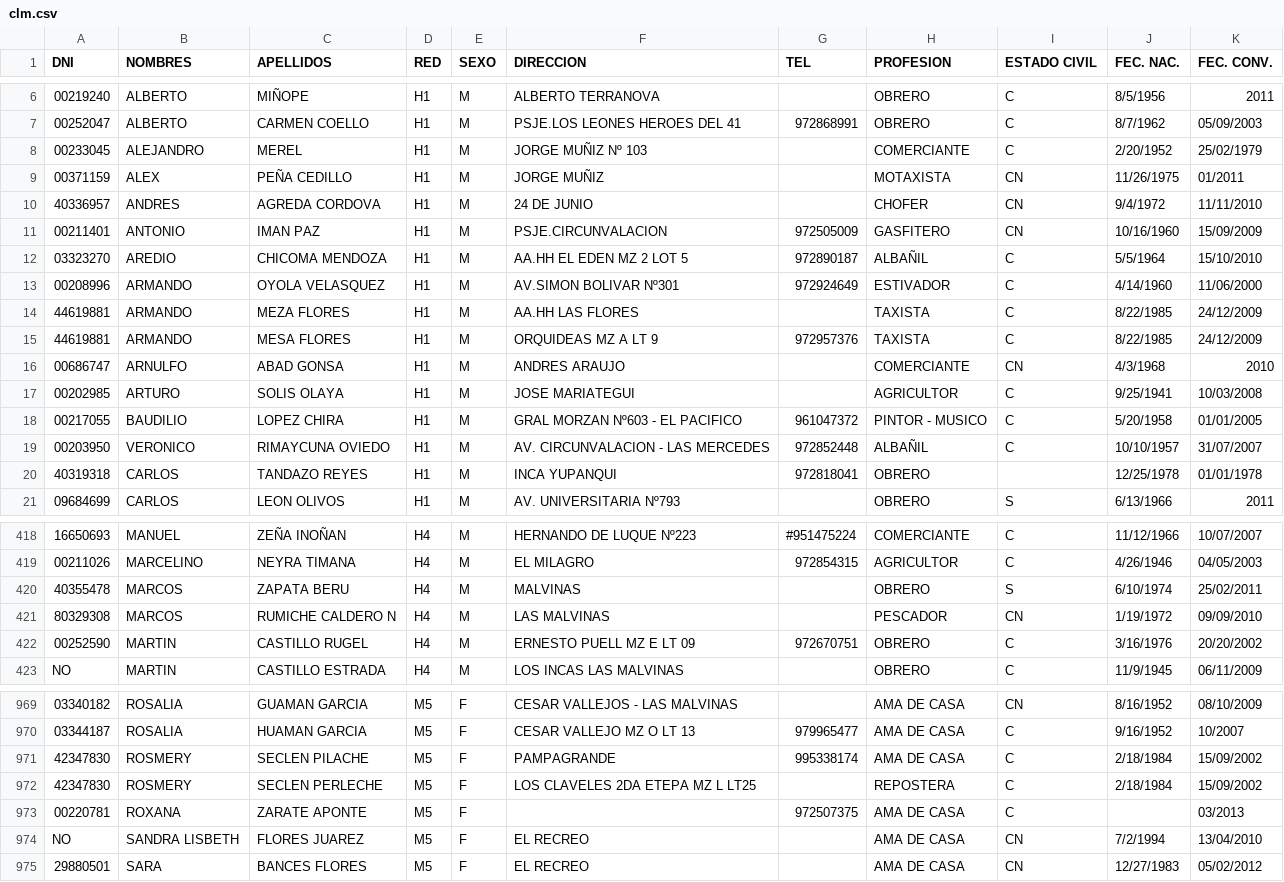
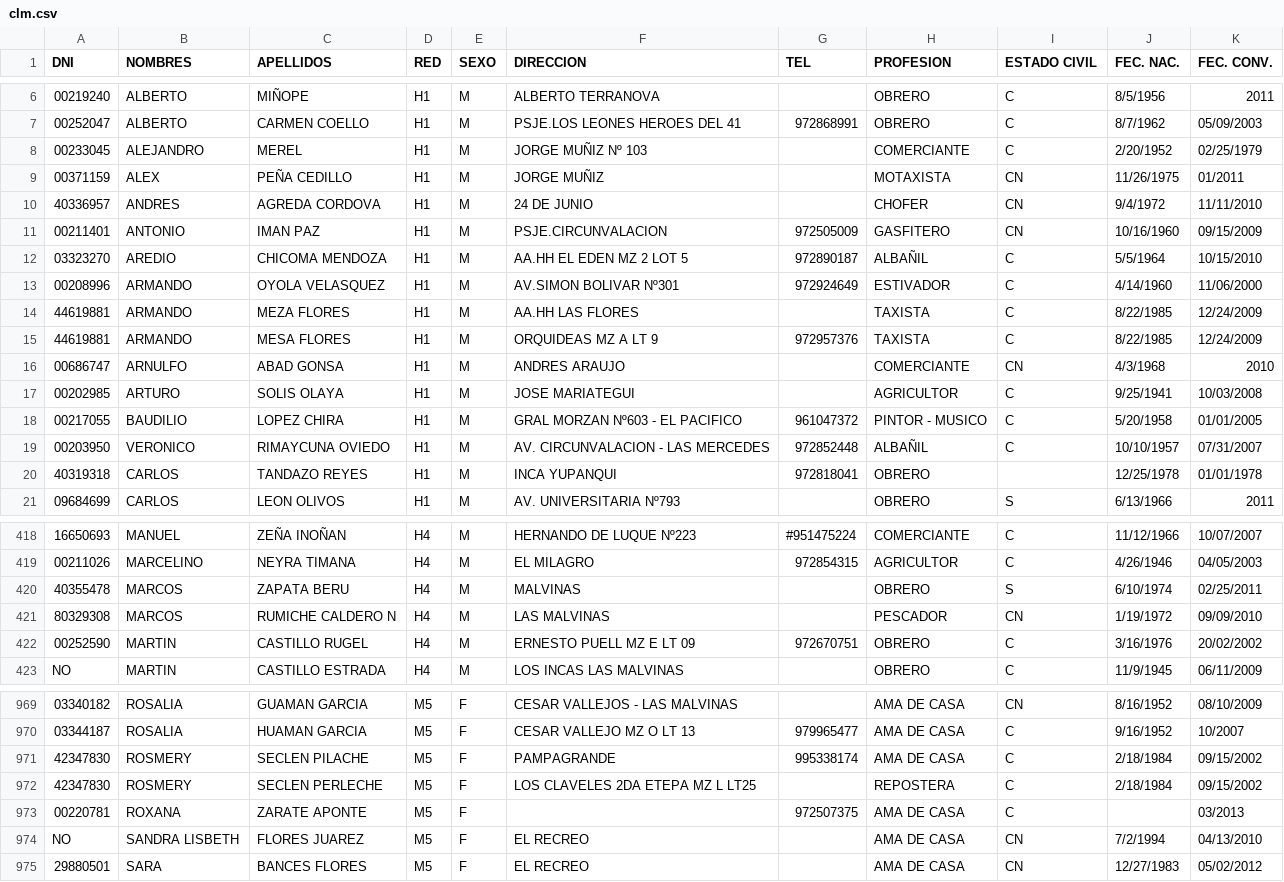
Before and after one commit to marx8926/ae, a CSV file: web/csv/clm.csv, drawn as a sheet; only a part is shown, gaps mark what is left out; the diff covers the shown part only; the diff names each change by its address in the sheet, - before the commit and + after, or states it on an @@ line.

```diff
--- a/web/csv/clm.csv
+++ b/web/csv/clm.csv
-K8 (FEC. CONV.): 25/02/1979
+K8 (FEC. CONV.): 02/25/1979
-K11 (FEC. CONV.): 15/09/2009
+K11 (FEC. CONV.): 09/15/2009
-K12 (FEC. CONV.): 15/10/2010
+K12 (FEC. CONV.): 10/15/2010
-K14:K15 (FEC. CONV.): 24/12/2009
+K14:K15 (FEC. CONV.): 12/24/2009
-K19 (FEC. CONV.): 31/07/2007
+K19 (FEC. CONV.): 07/31/2007
-K420 (FEC. CONV.): 25/02/2011
+K420 (FEC. CONV.): 02/25/2011
-K422 (FEC. CONV.): 20/20/2002
+K422 (FEC. CONV.): 20/02/2002
-K971:K972 (FEC. CONV.): 15/09/2002
+K971:K972 (FEC. CONV.): 09/15/2002
-K974 (FEC. CONV.): 13/04/2010
+K974 (FEC. CONV.): 04/13/2010
```
Also changed, not shown: 41 edited cells elsewhere in this file, 1 other file.
